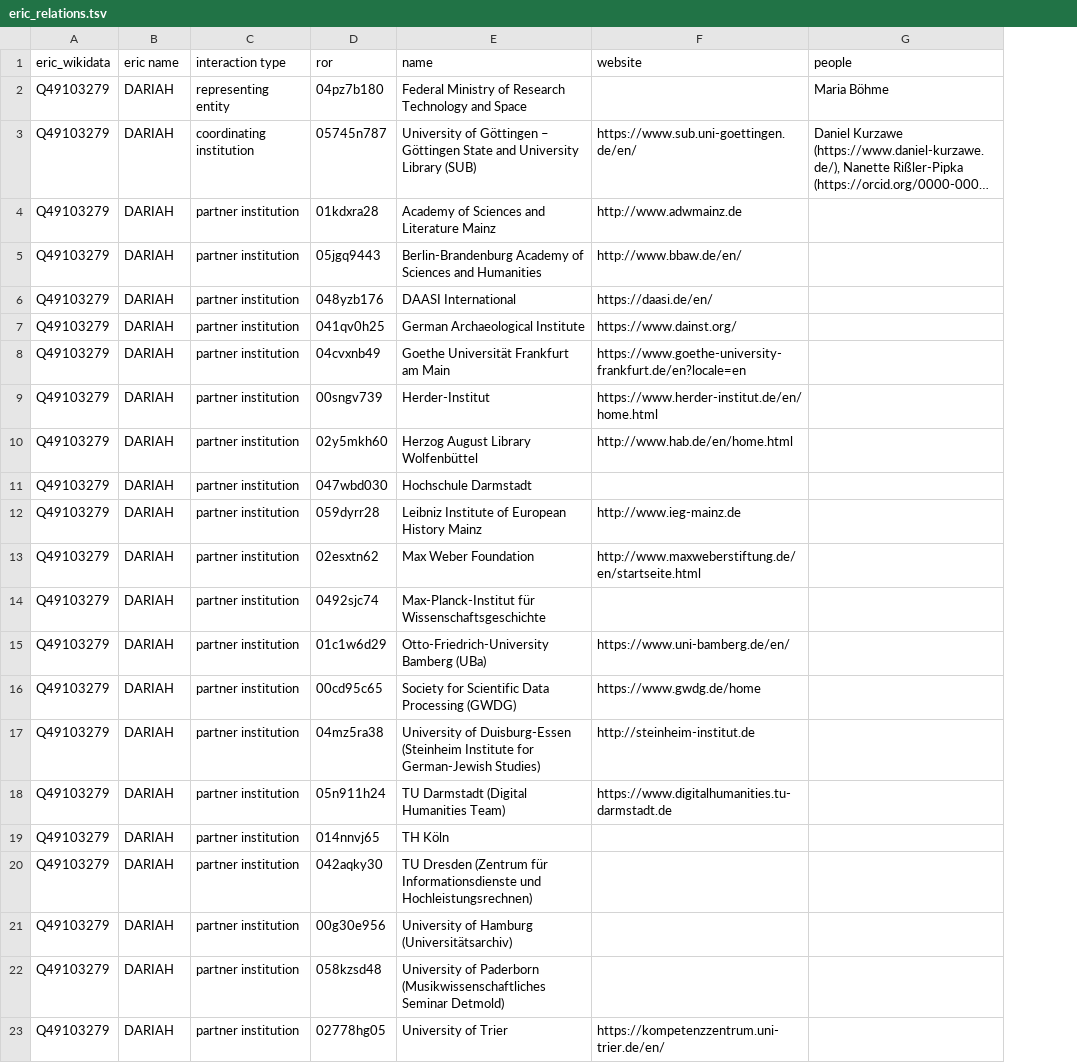
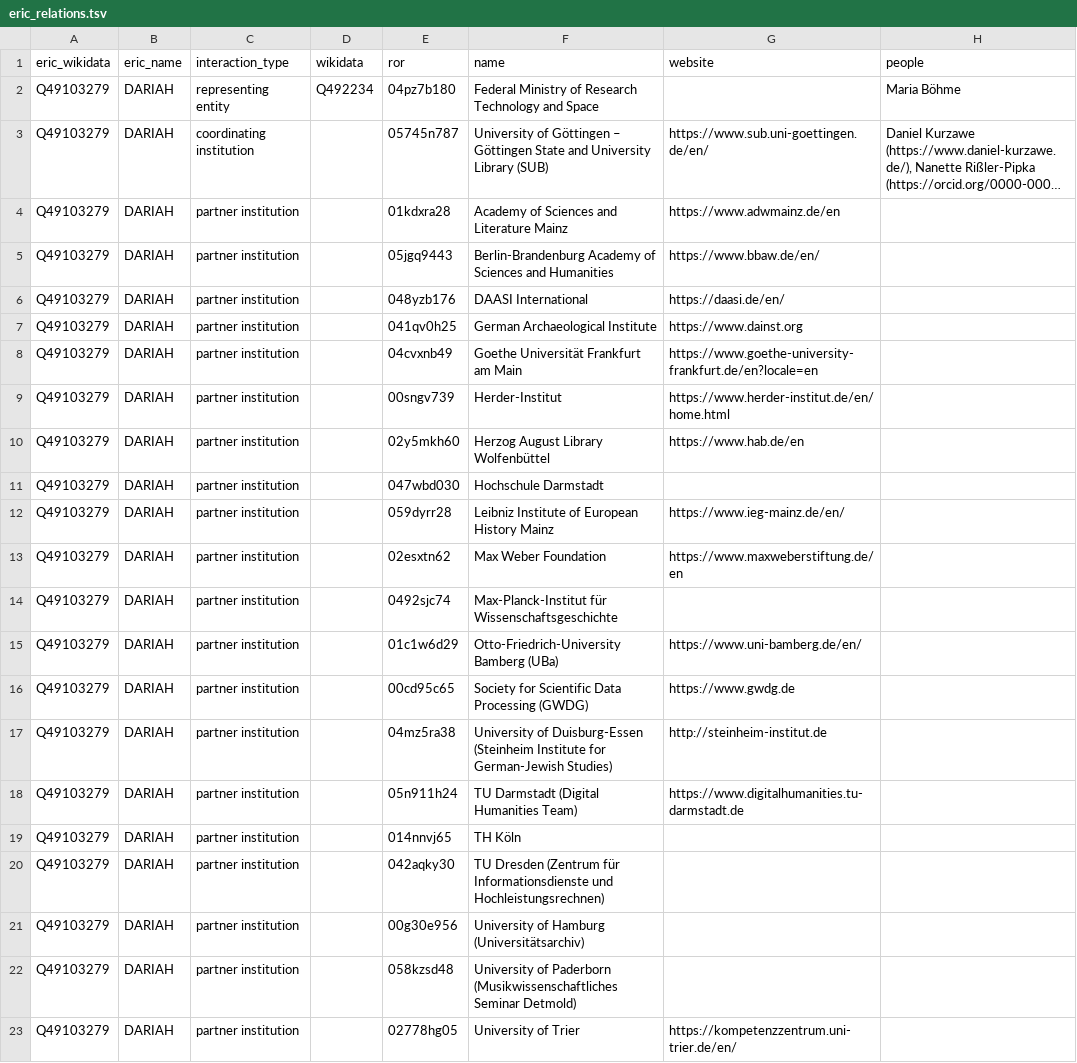
Before and after one commit to nfdi-de/section-int-wg-landscape, a TSV file: _data/eric_relations.tsv, drawn as a sheet; only a part is shown; long unchanged cells end in …; addresses are those after the commit; the diff names each change by its address in the sheet, - before the commit and + after, or states it on an @@ line.

Commit message:
Update eric_relations.tsv

```diff
--- a/_data/eric_relations.tsv
+++ b/_data/eric_relations.tsv
+column D (wikidata), row 2: Q492234
-B1: eric name
+B1: eric_name
-C1: interaction type
+C1: interaction_type
-G4 (website): http://www.adwmainz.de
+G4 (website): https://www.adwmainz.de/en
-G5 (website): http://www.bbaw.de/en/
+G5 (website): https://www.bbaw.de/en/
-G7 (website): https://www.dainst.org/
+G7 (website): https://www.dainst.org
-G10 (website): http://www.hab.de/en/home.html
+G10 (website): https://www.hab.de/en
-G12 (website): http://www.ieg-mainz.de
+G12 (website): https://www.ieg-mainz.de/en/
-G13 (website): http://www.maxweberstiftung.de/en/startseite.html
+G13 (website): https://www.maxweberstiftung.de/en
-G16 (website): https://www.gwdg.de/home
+G16 (website): https://www.gwdg.de
```
